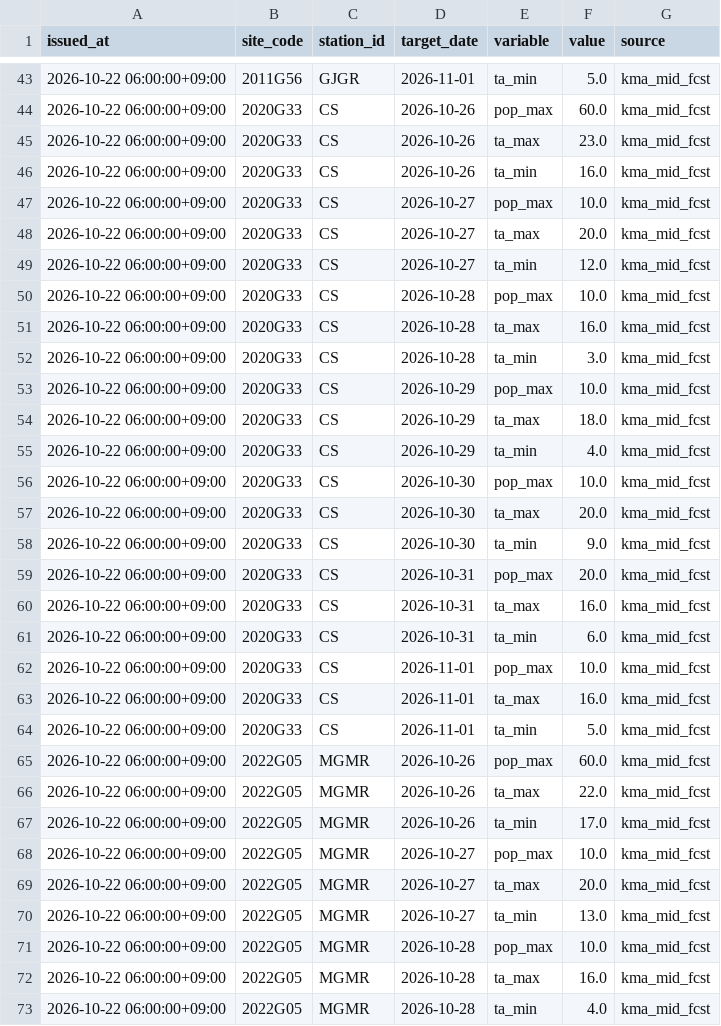
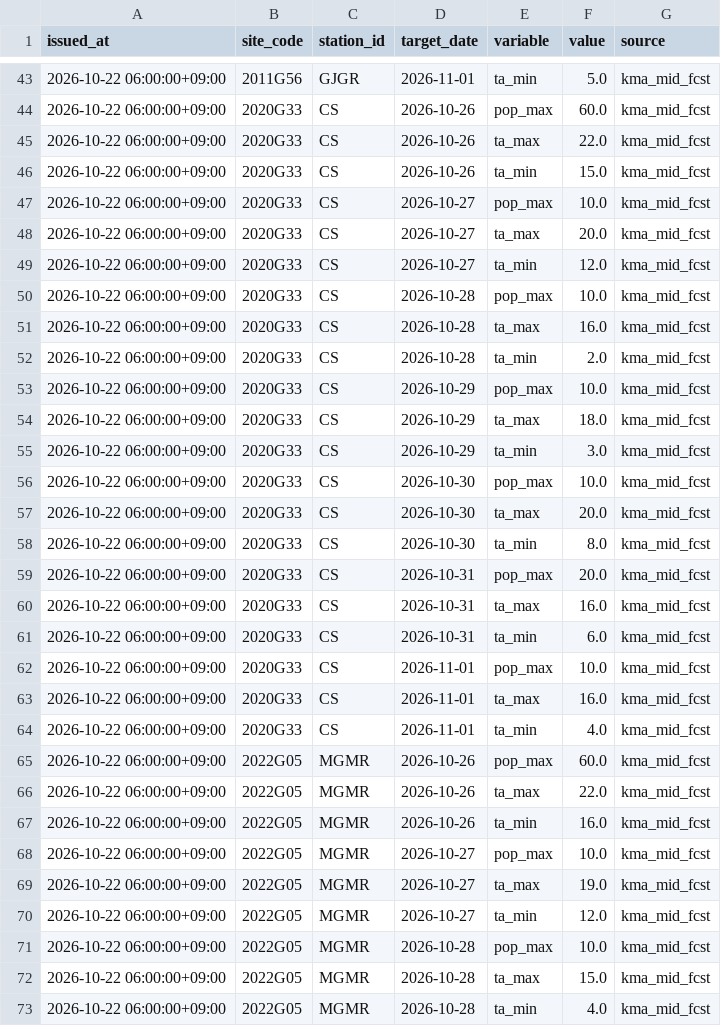
Before and after one commit to LeeJaeHaeng/AlgaeCast, a CSV file: data/raw/kma_forecast/2026-10-22.csv, drawn as a sheet; only a part is shown, gaps mark what is left out; the diff covers the shown part only.

```diff
--- a/data/raw/kma_forecast/2026-10-22.csv
+++ b/data/raw/kma_forecast/2026-10-22.csv
@@ -44,4 +44,4 @@ issued_at,site_code,station_id,target_date,variable,value,source
 2026-10-22 06:00:00+09:00,2020G33,CS,2026-10-26,pop_max,60.0,kma_mid_fcst
-2026-10-22 06:00:00+09:00,2020G33,CS,2026-10-26,ta_max,23.0,kma_mid_fcst
-2026-10-22 06:00:00+09:00,2020G33,CS,2026-10-26,ta_min,16.0,kma_mid_fcst
+2026-10-22 06:00:00+09:00,2020G33,CS,2026-10-26,ta_max,22.0,kma_mid_fcst
+2026-10-22 06:00:00+09:00,2020G33,CS,2026-10-26,ta_min,15.0,kma_mid_fcst
 2026-10-22 06:00:00+09:00,2020G33,CS,2026-10-27,pop_max,10.0,kma_mid_fcst
@@ -51,9 +51,9 @@ issued_at,site_code,station_id,target_date,variable,value,source
 2026-10-22 06:00:00+09:00,2020G33,CS,2026-10-28,ta_max,16.0,kma_mid_fcst
-2026-10-22 06:00:00+09:00,2020G33,CS,2026-10-28,ta_min,3.0,kma_mid_fcst
+2026-10-22 06:00:00+09:00,2020G33,CS,2026-10-28,ta_min,2.0,kma_mid_fcst
 2026-10-22 06:00:00+09:00,2020G33,CS,2026-10-29,pop_max,10.0,kma_mid_fcst
 2026-10-22 06:00:00+09:00,2020G33,CS,2026-10-29,ta_max,18.0,kma_mid_fcst
-2026-10-22 06:00:00+09:00,2020G33,CS,2026-10-29,ta_min,4.0,kma_mid_fcst
+2026-10-22 06:00:00+09:00,2020G33,CS,2026-10-29,ta_min,3.0,kma_mid_fcst
 2026-10-22 06:00:00+09:00,2020G33,CS,2026-10-30,pop_max,10.0,kma_mid_fcst
 2026-10-22 06:00:00+09:00,2020G33,CS,2026-10-30,ta_max,20.0,kma_mid_fcst
-2026-10-22 06:00:00+09:00,2020G33,CS,2026-10-30,ta_min,9.0,kma_mid_fcst
+2026-10-22 06:00:00+09:00,2020G33,CS,2026-10-30,ta_min,8.0,kma_mid_fcst
 2026-10-22 06:00:00+09:00,2020G33,CS,2026-10-31,pop_max,20.0,kma_mid_fcst
@@ -63,11 +63,11 @@ issued_at,site_code,station_id,target_date,variable,value,source
 2026-10-22 06:00:00+09:00,2020G33,CS,2026-11-01,ta_max,16.0,kma_mid_fcst
-2026-10-22 06:00:00+09:00,2020G33,CS,2026-11-01,ta_min,5.0,kma_mid_fcst
+2026-10-22 06:00:00+09:00,2020G33,CS,2026-11-01,ta_min,4.0,kma_mid_fcst
 2026-10-22 06:00:00+09:00,2022G05,MGMR,2026-10-26,pop_max,60.0,kma_mid_fcst
 2026-10-22 06:00:00+09:00,2022G05,MGMR,2026-10-26,ta_max,22.0,kma_mid_fcst
-2026-10-22 06:00:00+09:00,2022G05,MGMR,2026-10-26,ta_min,17.0,kma_mid_fcst
+2026-10-22 06:00:00+09:00,2022G05,MGMR,2026-10-26,ta_min,16.0,kma_mid_fcst
 2026-10-22 06:00:00+09:00,2022G05,MGMR,2026-10-27,pop_max,10.0,kma_mid_fcst
-2026-10-22 06:00:00+09:00,2022G05,MGMR,2026-10-27,ta_max,20.0,kma_mid_fcst
-2026-10-22 06:00:00+09:00,2022G05,MGMR,2026-10-27,ta_min,13.0,kma_mid_fcst
+2026-10-22 06:00:00+09:00,2022G05,MGMR,2026-10-27,ta_max,19.0,kma_mid_fcst
+2026-10-22 06:00:00+09:00,2022G05,MGMR,2026-10-27,ta_min,12.0,kma_mid_fcst
 2026-10-22 06:00:00+09:00,2022G05,MGMR,2026-10-28,pop_max,10.0,kma_mid_fcst
-2026-10-22 06:00:00+09:00,2022G05,MGMR,2026-10-28,ta_max,16.0,kma_mid_fcst
+2026-10-22 06:00:00+09:00,2022G05,MGMR,2026-10-28,ta_max,15.0,kma_mid_fcst
 2026-10-22 06:00:00+09:00,2022G05,MGMR,2026-10-28,ta_min,4.0,kma_mid_fcst
```
Also changed, not shown: 17 edited cells elsewhere in this file, 2 other files.
